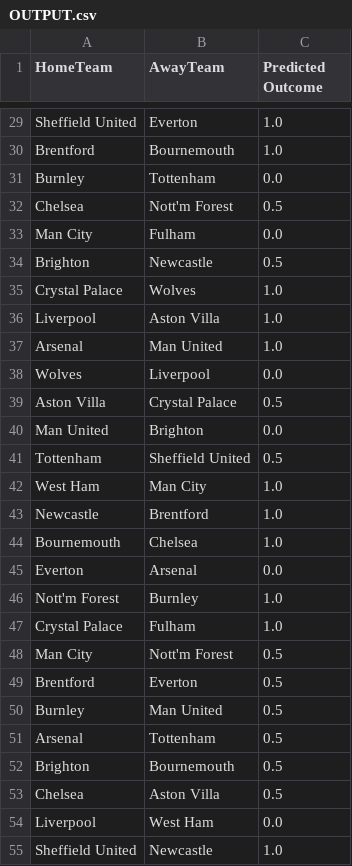
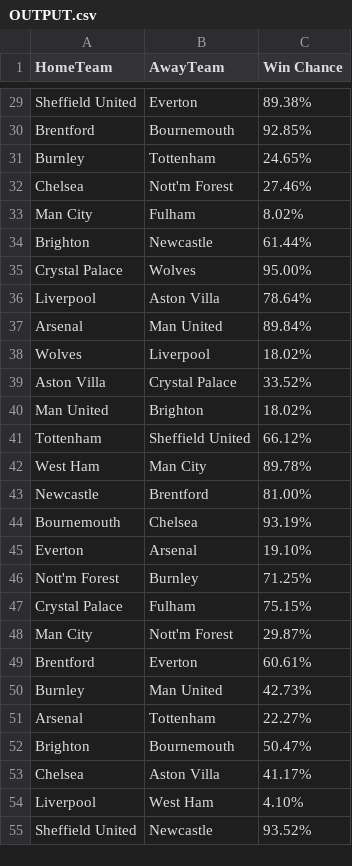
Before and after one commit to safinrashid/Predict-Premier-League, a CSV file: OUTPUT.csv, drawn as a sheet; only a part is shown, gaps mark what is left out; the diff covers the shown part only; the diff names each change by its address in the sheet, - before the commit and + after, or states it on an @@ line.

Commit message:
win chances

```diff
--- a/OUTPUT.csv
+++ b/OUTPUT.csv
-C1: Predicted Outcome
+C1: Win Chance
-C29 (Win Chance): 1.0
+C29 (Win Chance): 89.38%
-C30 (Win Chance): 1.0
+C30 (Win Chance): 92.85%
-C31 (Win Chance): 0.0
+C31 (Win Chance): 24.65%
-C32 (Win Chance): 0.5
+C32 (Win Chance): 27.46%
-C33 (Win Chance): 0.0
+C33 (Win Chance): 8.02%
-C34 (Win Chance): 0.5
+C34 (Win Chance): 61.44%
-C35 (Win Chance): 1.0
+C35 (Win Chance): 95.00%
-C36 (Win Chance): 1.0
+C36 (Win Chance): 78.64%
-C37 (Win Chance): 1.0
+C37 (Win Chance): 89.84%
-C38 (Win Chance): 0.0
+C38 (Win Chance): 18.02%
-C39 (Win Chance): 0.5
+C39 (Win Chance): 33.52%
-C40 (Win Chance): 0.0
+C40 (Win Chance): 18.02%
-C41 (Win Chance): 0.5
+C41 (Win Chance): 66.12%
-C42 (Win Chance): 1.0
+C42 (Win Chance): 89.78%
-C43 (Win Chance): 1.0
+C43 (Win Chance): 81.00%
-C44 (Win Chance): 1.0
+C44 (Win Chance): 93.19%
-C45 (Win Chance): 0.0
+C45 (Win Chance): 19.10%
-C46 (Win Chance): 1.0
+C46 (Win Chance): 71.25%
-C47 (Win Chance): 1.0
+C47 (Win Chance): 75.15%
-C48 (Win Chance): 0.5
+C48 (Win Chance): 29.87%
-C49 (Win Chance): 0.5
+C49 (Win Chance): 60.61%
-C50 (Win Chance): 0.5
+C50 (Win Chance): 42.73%
-C51 (Win Chance): 0.5
+C51 (Win Chance): 22.27%
-C52 (Win Chance): 0.5
+C52 (Win Chance): 50.47%
-C53 (Win Chance): 0.5
+C53 (Win Chance): 41.17%
-C54 (Win Chance): 0.0
+C54 (Win Chance): 4.10%
-C55 (Win Chance): 1.0
+C55 (Win Chance): 93.52%
```
Also changed, not shown: 90 edited cells elsewhere in this file, catboost_info/time_left.tsv, 3 other files.
